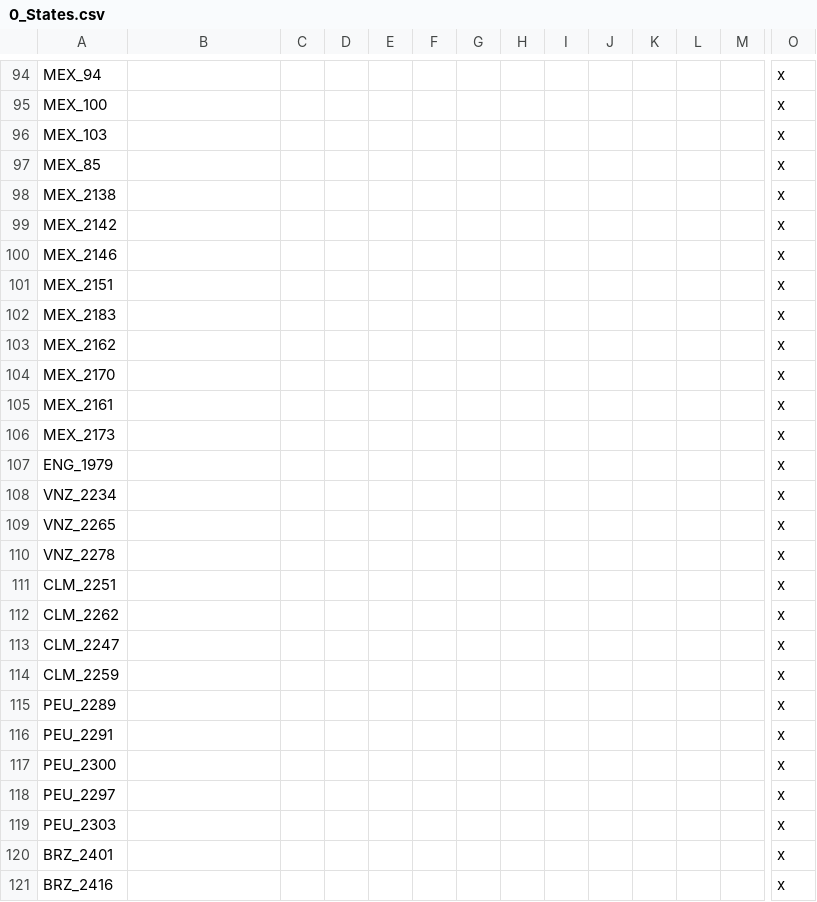
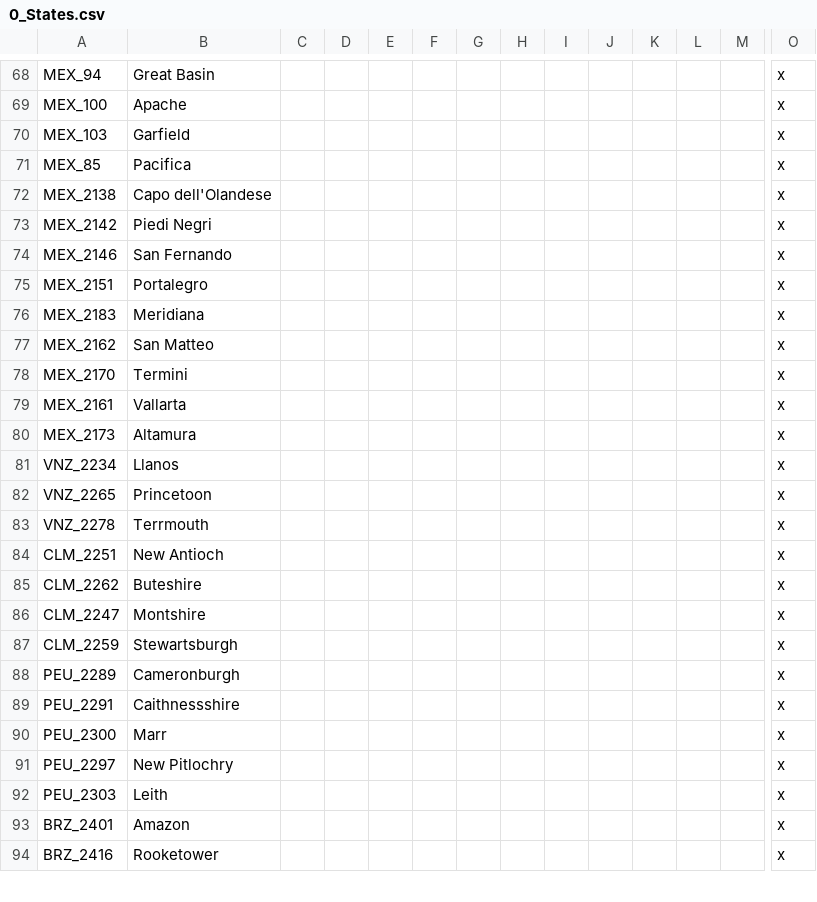
Before and after one commit to MGruar/ChappingtonChroniclesVic2, a CSV file: localisation/0_States.csv, drawn as a sheet; only a part is shown, gaps mark what is left out; removed rows and columns are numbered as before the commit, all else as after; rows hold the shown columns only; the diff covers the shown part only; the diff names each change by its address in the sheet, - before the commit and + after, or states it on an @@ line.

```diff
--- a/localisation/0_States.csv
+++ b/localisation/0_States.csv
-B68: (empty)
+B68: Great Basin
-B69: (empty)
+B69: Apache
-B70: (empty)
+B70: Garfield
-B71: (empty)
+B71: Pacifica
-B72: (empty)
+B72: Capo dell'Olandese
-B73: (empty)
+B73: Piedi Negri
-B74: (empty)
+B74: San Fernando
-B75: (empty)
+B75: Portalegro
-B76: (empty)
+B76: Meridiana
-B77: (empty)
+B77: San Matteo
-B78: (empty)
+B78: Termini
-B79: (empty)
+B79: Vallarta
-B80: (empty)
+B80: Altamura
-row 107: ENG_1979 |  |  |  |  |  |  |  |  |  |  |  |  | x
-B81: (empty)
+B81: Llanos
-B82: (empty)
+B82: Princetoon
-B83: (empty)
+B83: Terrmouth
-B84: (empty)
+B84: New Antioch
-B85: (empty)
+B85: Buteshire
-B86: (empty)
+B86: Montshire
-B87: (empty)
+B87: Stewartsburgh
-B88: (empty)
+B88: Cameronburgh
-B89: (empty)
+B89: Caithnessshire
-B90: (empty)
+B90: Marr
-B91: (empty)
+B91: New Pitlochry
-B92: (empty)
+B92: Leith
-B93: (empty)
+B93: Amazon
-B94: (empty)
+B94: Rooketower
```
Also changed, not shown: 28 removed rows and 40 edited cells elsewhere in this file, localisation/0_ProvinceNames.csv.
